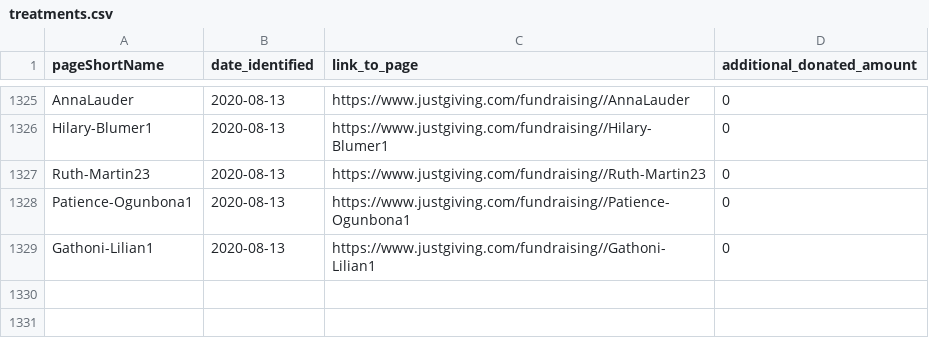
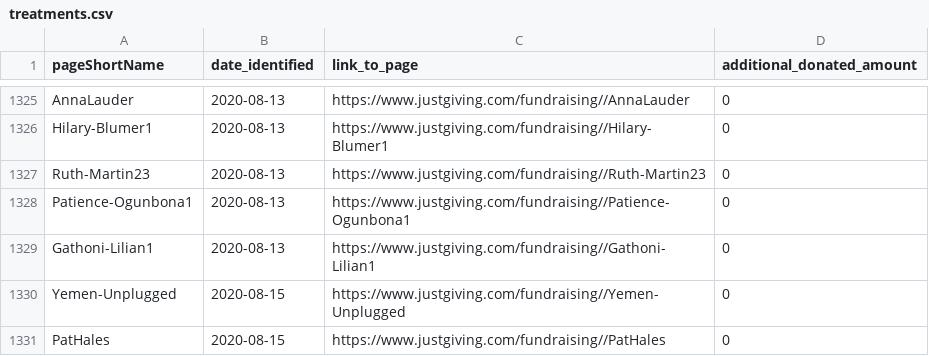
Before and after one commit to daaronr/fundraising_data_pull, a CSV file: data/treatments.csv, drawn as a sheet; only a part is shown, gaps mark what is left out; the diff names each change by its address in the sheet, - before the commit and + after, or states it on an @@ line.

```diff
--- a/data/treatments.csv
+++ b/data/treatments.csv
+row 1330: Yemen-Unplugged | 2020-08-15 | https://www.justgiving.com/fundraising//Yemen-Unplugged | 0
+row 1331: PatHales | 2020-08-15 | https://www.justgiving.com/fundraising//PatHales | 0
```
Also changed, not shown: data/data_pulls.csv, data/experimental_pages.csv, 1 other file.
